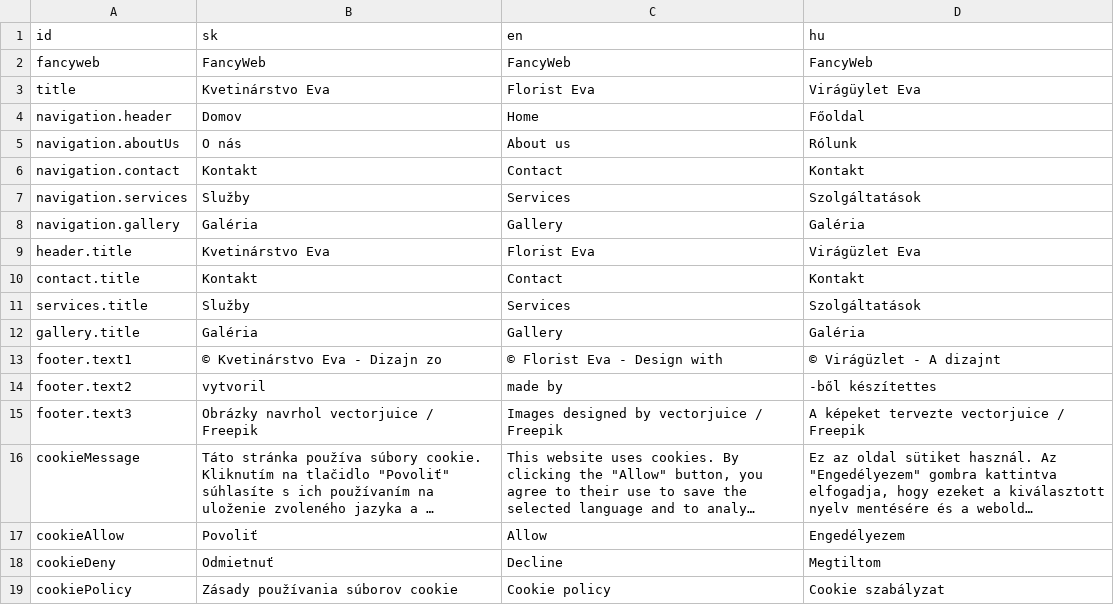
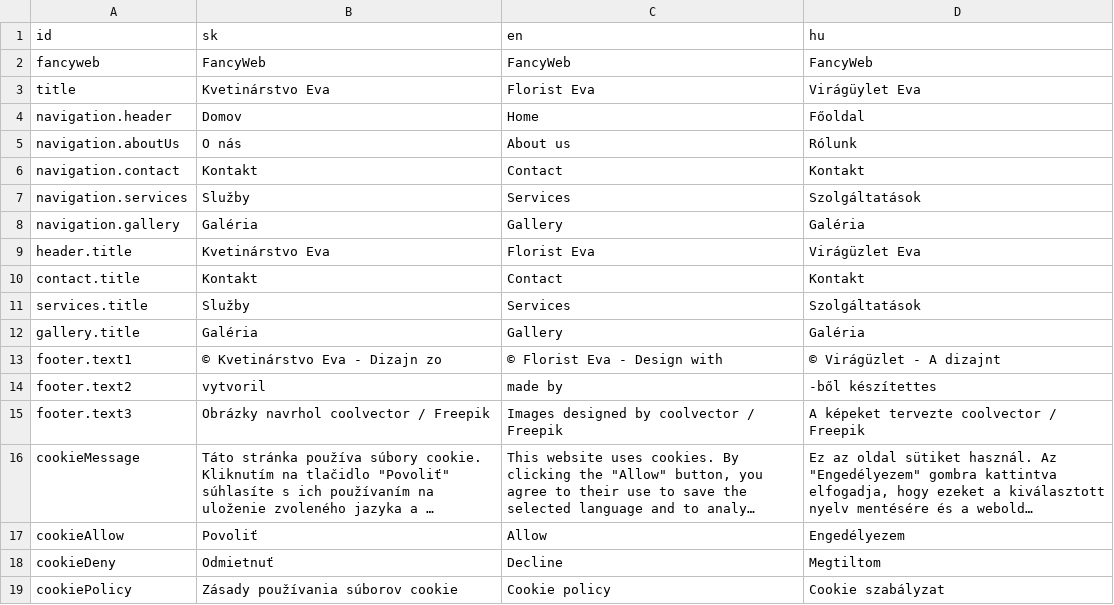
Before and after one commit to TimeaNagy/TimeaNagy.github.io, a CSV file: i18n/i18n.csv, drawn as a sheet; long unchanged cells end in …; the diff names each change by its address in the sheet, - before the commit and + after, or states it on an @@ line.

```diff
--- a/i18n/i18n.csv
+++ b/i18n/i18n.csv
-B15 (sk): Obrázky navrhol vectorjuice / Freepik
+B15 (sk): Obrázky navrhol coolvector / Freepik
-C15 (en): Images designed by vectorjuice / Freepik
+C15 (en): Images designed by coolvector / Freepik
-D15 (hu): A képeket tervezte vectorjuice / Freepik
+D15 (hu): A képeket tervezte coolvector / Freepik
```
Also changed, not shown: 21 other files.
